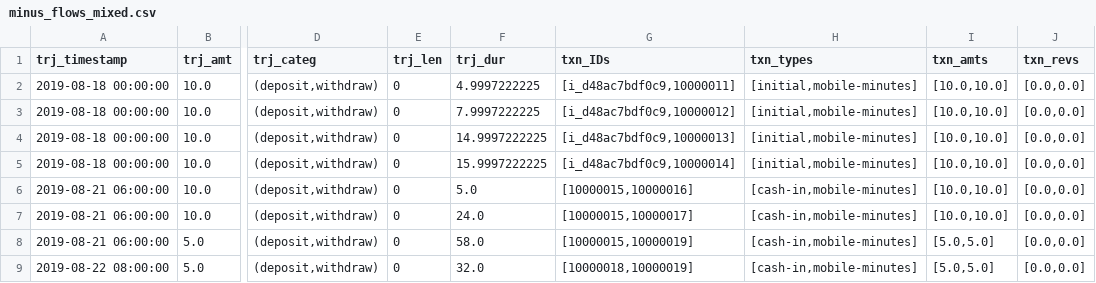
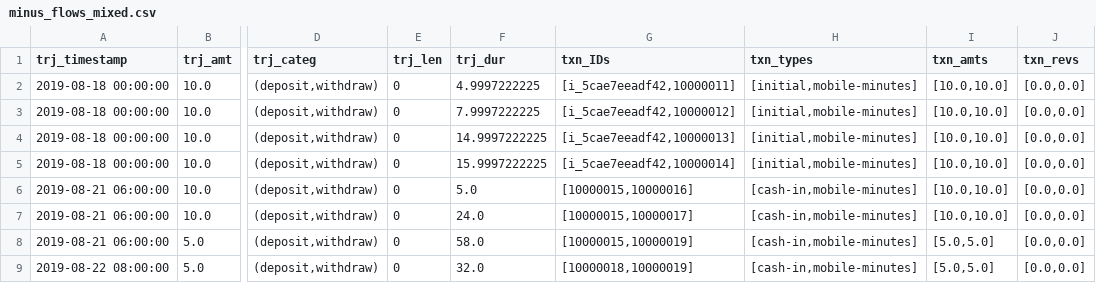
Before and after one commit to carolinamattsson/follow-the-money, a CSV file: examples/3_time_window/output/minus_flows_mixed.csv, drawn as a sheet; only a part is shown, gaps mark what is left out; the diff names each change by its address in the sheet, - before the commit and + after, or states it on an @@ line.

```diff
--- a/examples/3_time_window/output/minus_flows_mixed.csv
+++ b/examples/3_time_window/output/minus_flows_mixed.csv
-G2 (txn_IDs): [i_d48ac7bdf0c9,10000011]
+G2 (txn_IDs): [i_5cae7eeadf42,10000011]
-G3 (txn_IDs): [i_d48ac7bdf0c9,10000012]
+G3 (txn_IDs): [i_5cae7eeadf42,10000012]
-G4 (txn_IDs): [i_d48ac7bdf0c9,10000013]
+G4 (txn_IDs): [i_5cae7eeadf42,10000013]
-G5 (txn_IDs): [i_d48ac7bdf0c9,10000014]
+G5 (txn_IDs): [i_5cae7eeadf42,10000014]
```
Also changed, not shown: examples/3_time_window/output/minus_flows_lifo.csv, examples/3_time_window/output/plus_flows_lifo.csv, 55 other files.
